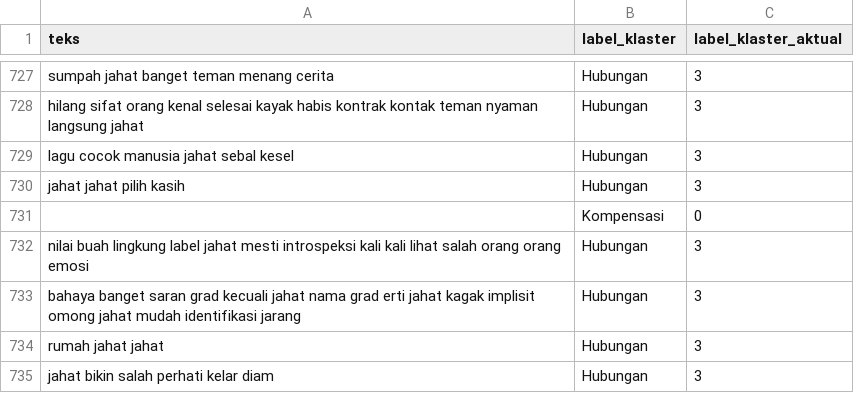
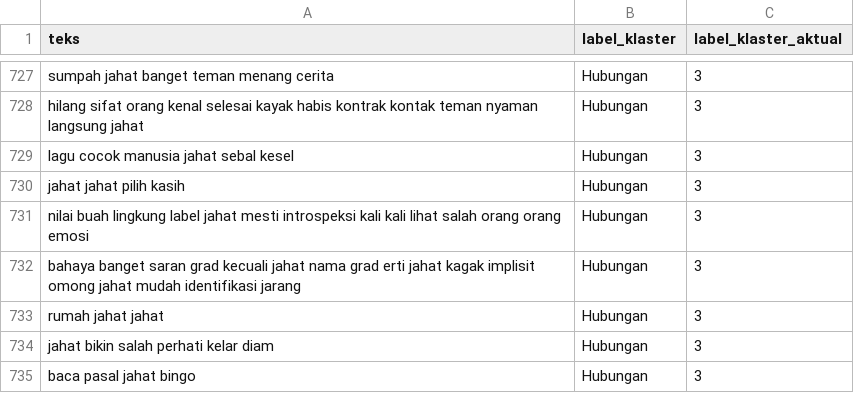
Before and after one commit to kopiadjie/turnover, a CSV file: dataset_berlabel/klaster_aktual.csv, drawn as a sheet; only a part is shown, gaps mark what is left out; the shorter side is filled out with more unchanged rows; the diff names each change by its address in the sheet, - before the commit and + after, or states it on an @@ line.

```diff
--- a/dataset_berlabel/klaster_aktual.csv
+++ b/dataset_berlabel/klaster_aktual.csv
-row 731:  | Kompensasi | 0
```
Also changed, not shown: dataset_berlabel/klaster_prediksi.csv, klasifikasi/aktualisasi.csv, 14 other files.
